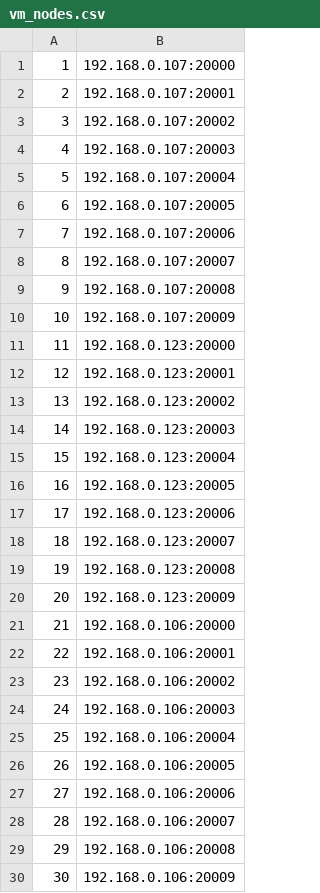
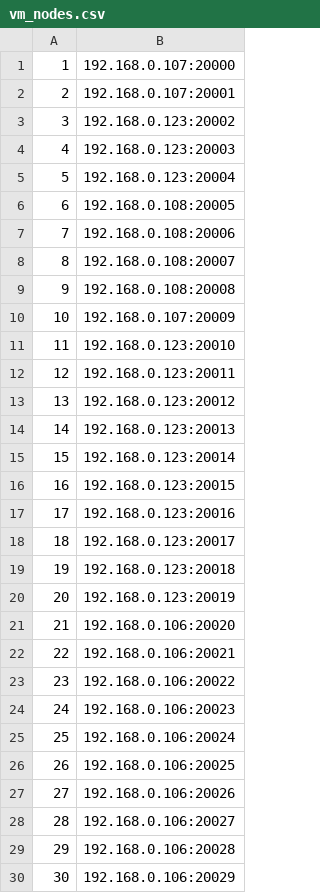
Before and after one commit to saurabhkumar2015/cloud_dht_schemes, a CSV file: vm_nodes.csv, drawn as a sheet.

Commit message:
vm config.

```diff
--- a/vm_nodes.csv
+++ b/vm_nodes.csv
@@ -2,29 +2,29 @@
 2,192.168.0.107:20001
-3,192.168.0.107:20002
-4,192.168.0.107:20003
-5,192.168.0.107:20004
-6,192.168.0.107:20005
-7,192.168.0.107:20006
-8,192.168.0.107:20007
-9,192.168.0.107:20008
+3,192.168.0.123:20002
+4,192.168.0.123:20003
+5,192.168.0.123:20004
+6,192.168.0.108:20005
+7,192.168.0.108:20006
+8,192.168.0.108:20007
+9,192.168.0.108:20008
 10,192.168.0.107:20009
-11,192.168.0.123:20000
-12,192.168.0.123:20001
-13,192.168.0.123:20002
-14,192.168.0.123:20003
-15,192.168.0.123:20004
-16,192.168.0.123:20005
-17,192.168.0.123:20006
-18,192.168.0.123:20007
-19,192.168.0.123:20008
-20,192.168.0.123:20009
-21,192.168.0.106:20000
-22,192.168.0.106:20001
-23,192.168.0.106:20002
-24,192.168.0.106:20003
-25,192.168.0.106:20004
-26,192.168.0.106:20005
-27,192.168.0.106:20006
-28,192.168.0.106:20007
-29,192.168.0.106:20008
-30,192.168.0.106:20009
+11,192.168.0.123:20010
+12,192.168.0.123:20011
+13,192.168.0.123:20012
+14,192.168.0.123:20013
+15,192.168.0.123:20014
+16,192.168.0.123:20015
+17,192.168.0.123:20016
+18,192.168.0.123:20017
+19,192.168.0.123:20018
+20,192.168.0.123:20019
+21,192.168.0.106:20020
+22,192.168.0.106:20021
+23,192.168.0.106:20022
+24,192.168.0.106:20023
+25,192.168.0.106:20024
+26,192.168.0.106:20025
+27,192.168.0.106:20026
+28,192.168.0.106:20027
+29,192.168.0.106:20028
+30,192.168.0.106:20029
```
